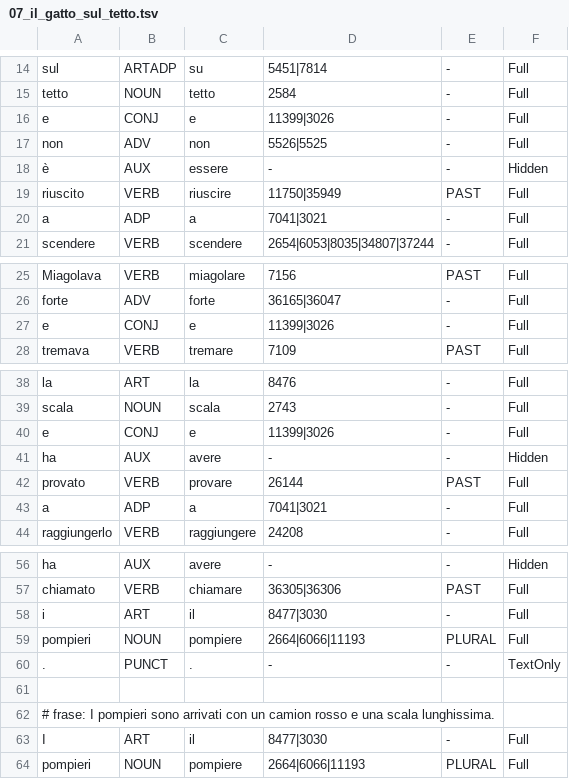
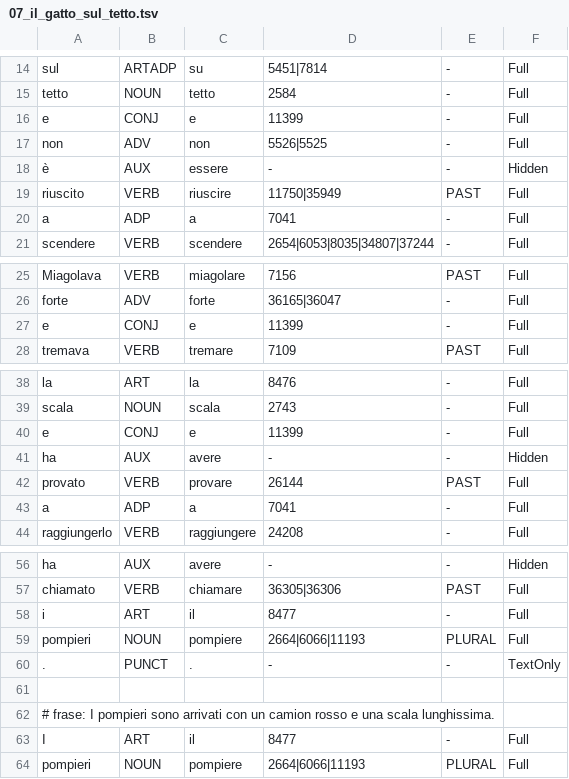
Before and after one commit to riccardo1901/CAA, a TSV file: corpus/annotati/07_il_gatto_sul_tetto.tsv, drawn as a sheet; only a part is shown, gaps mark what is left out; the diff covers the shown part only.

```diff
--- a/corpus/annotati/07_il_gatto_sul_tetto.tsv
+++ b/corpus/annotati/07_il_gatto_sul_tetto.tsv
@@ -15,3 +15,3 @@ sul	ARTADP	su	5451|7814	-	Full
 tetto	NOUN	tetto	2584	-	Full
-e	CONJ	e	11399|3026	-	Full
+e	CONJ	e	11399	-	Full
 non	ADV	non	5526|5525	-	Full
@@ -19,3 +19,3 @@ non	ADV	non	5526|5525	-	Full
 riuscito	VERB	riuscire	11750|35949	PAST	Full
-a	ADP	a	7041|3021	-	Full
+a	ADP	a	7041	-	Full
 scendere	VERB	scendere	2654|6053|8035|34807|37244	-	Full
@@ -26,3 +26,3 @@ Miagolava	VERB	miagolare	7156	PAST	Full
 forte	ADV	forte	36165|36047	-	Full
-e	CONJ	e	11399|3026	-	Full
+e	CONJ	e	11399	-	Full
 tremava	VERB	tremare	7109	PAST	Full
@@ -39,6 +39,6 @@ la	ART	la	8476	-	Full
 scala	NOUN	scala	2743	-	Full
-e	CONJ	e	11399|3026	-	Full
+e	CONJ	e	11399	-	Full
 ha	AUX	avere	-	-	Hidden
 provato	VERB	provare	26144	PAST	Full
-a	ADP	a	7041|3021	-	Full
+a	ADP	a	7041	-	Full
 raggiungerlo	VERB	raggiungere	24208	-	Full
@@ -57,3 +57,3 @@ ha	AUX	avere	-	-	Hidden
 chiamato	VERB	chiamare	36305|36306	PAST	Full
-i	ART	il	8477|3030	-	Full
+i	ART	il	8477	-	Full
 pompieri	NOUN	pompiere	2664|6066|11193	PLURAL	Full
@@ -62,3 +62,3 @@ pompieri	NOUN	pompiere	2664|6066|11193	PLURAL	Full
 # frase: I pompieri sono arrivati con un camion rosso e una scala lunghissima.
-I	ART	il	8477|3030	-	Full
+I	ART	il	8477	-	Full
 pompieri	NOUN	pompiere	2664|6066|11193	PLURAL	Full
```
Also changed, not shown: 4 edited cells elsewhere in this file, corpus/annotati/06_al_mercato_con_la_nonna.tsv, lexicon/lessico_base_senza_pittogramma.tsv, 30 other files.
